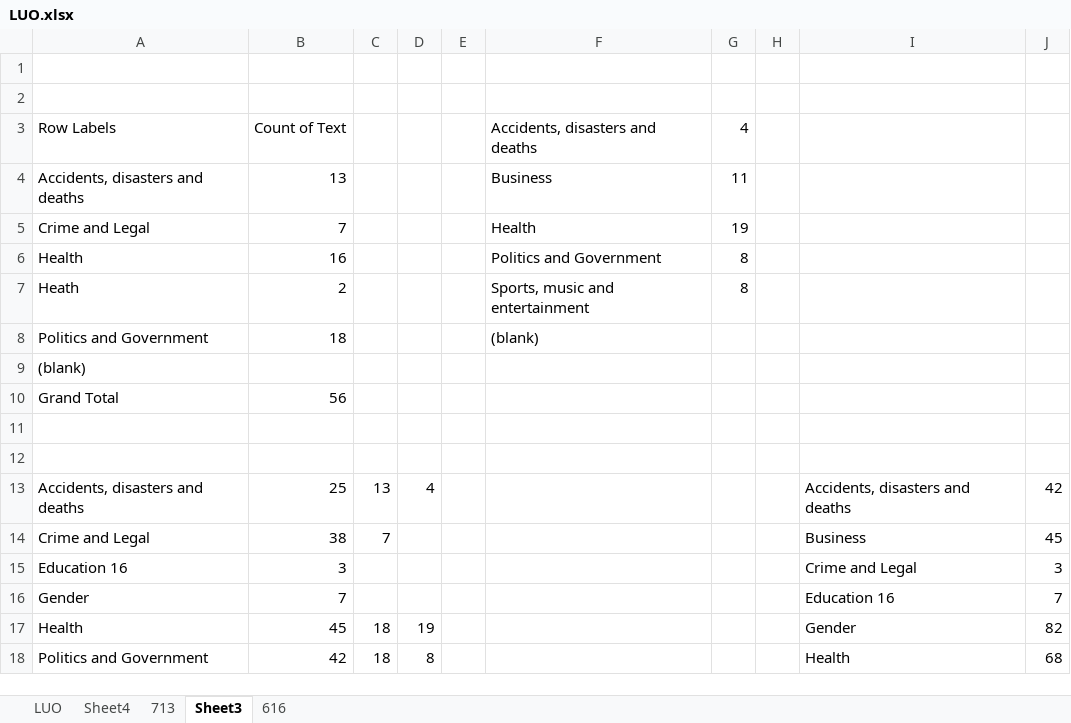
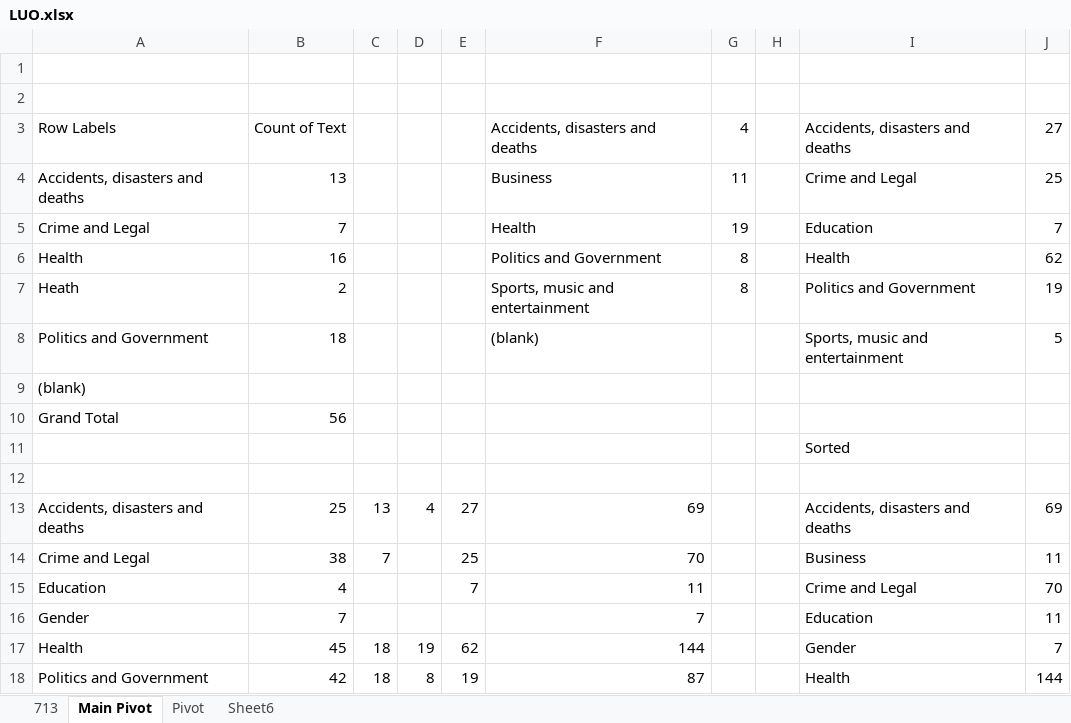
Before and after one commit to Pogayo/Luo-News-Dataset, an Excel workbook: LUO.xlsx, sheet Main Pivot, drawn as a sheet; only a part is shown; values as stored, in another font and other column widths than the file's, no borders; removed rows and columns are numbered as before the commit, all else as after; the diff covers the shown part only; the diff names each change by its address in the sheet, - before the commit and + after, or states it on an @@ line.

```diff
--- a/LUO.xlsx (sheet Main Pivot)
+++ b/LUO.xlsx (sheet Main Pivot)
-sheet tab: Sheet3
+sheet tab: Main Pivot
-sheet tab: LUO
-sheet tab: Sheet4
-sheet tab: 616
+sheet tab: Pivot
+sheet tab: Sheet6
-I3: (empty)
+I3: Accidents, disasters and deaths
-J3: (empty)
+J3: 27
-I4: (empty)
+I4: Crime and Legal
-J4: (empty)
+J4: 25
-I5: (empty)
+I5: Education
-J5: (empty)
+J5: 7
-I6: (empty)
+I6: Health
-J6: (empty)
+J6: 62
-I7: (empty)
+I7: Politics and Government
-J7: (empty)
+J7: 19
-I8: (empty)
+I8: Sports, music and entertainment
-J8: (empty)
+J8: 5
+row 11:  |  |  |  |  |  |  |  | Sorted
-row 12: (empty)
-E13: (empty)
+E13: 27
-F13: (empty)
+F13: 69
-J13: 42
+J13: 69
-E14: (empty)
+E14: 25
-F14: (empty)
+F14: 70
-J14: 45
+J14: 11
-row 15: Education 16 | 3 |  |  |  |  |  |  | Crime and Legal | 3
+row 15: Education | 4 |  |  | 7 | 11 |  |  | Crime and Legal | 70
-F16: (empty)
+F16: 7
-I16: Education 16
+I16: Education
-J16: 7
+J16: 11
-E17: (empty)
+E17: 62
-F17: (empty)
+F17: 144
-J17: 82
+J17: 7
-E18: (empty)
+E18: 19
-F18: (empty)
+F18: 87
-J18: 68
+J18: 144
```
Also changed, not shown: 1 added row, 1 removed row and 7 edited cells elsewhere in this sheet, sheet 713, 4 other files.
